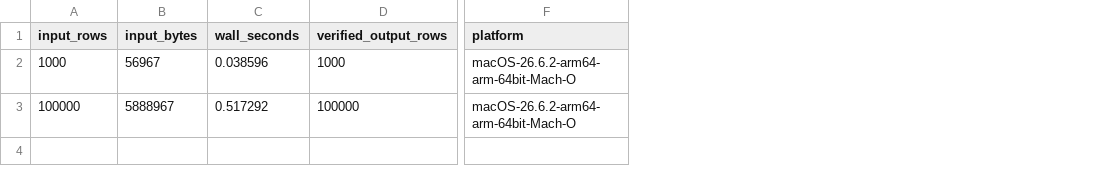
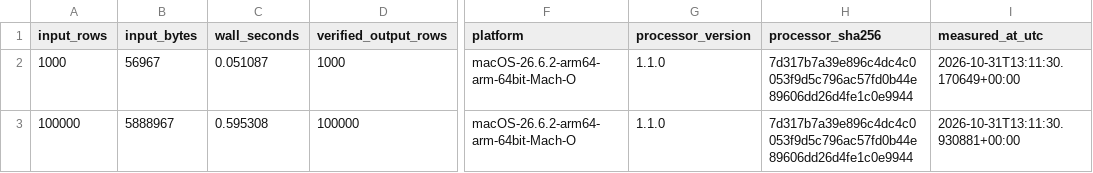
Before and after one commit to swihpi/Assesment, a CSV file: docs/benchmark.csv, drawn as a sheet; only a part is shown, gaps mark what is left out; the diff names each change by its address in the sheet, - before the commit and + after, or states it on an @@ line.

```diff
--- a/docs/benchmark.csv
+++ b/docs/benchmark.csv
+column G (processor_version), rows 2-3: 1.1.0 | 1.1.0
+column H (processor_sha256), rows 2-3: 7d317b7a39e896c4dc4c0053f9d5c796ac57fd0b44e89606dd26d4fe1c0e9944 | 7d317b7a39e896c4dc4c0053f9d5c796ac57fd0b44e89606dd26d4fe1c0e9944
+column I (measured_at_utc), rows 2-3: 2026-10-31T13:11:30.170649+00:00 | 2026-10-31T13:11:30.930881+00:00
-C2 (wall_seconds): 0.038596
+C2 (wall_seconds): 0.051087
-C3 (wall_seconds): 0.517292
+C3 (wall_seconds): 0.595308
```
Also changed, not shown: 10 other files.
